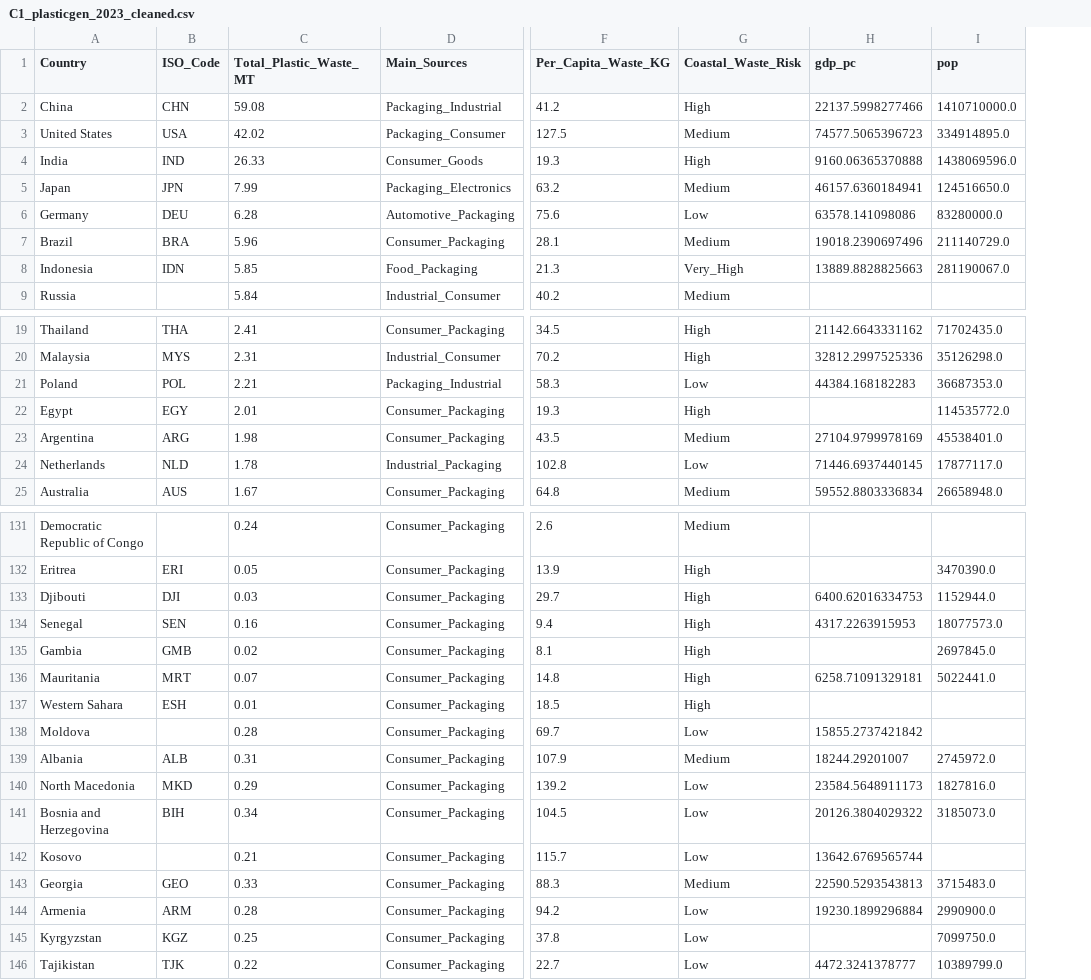
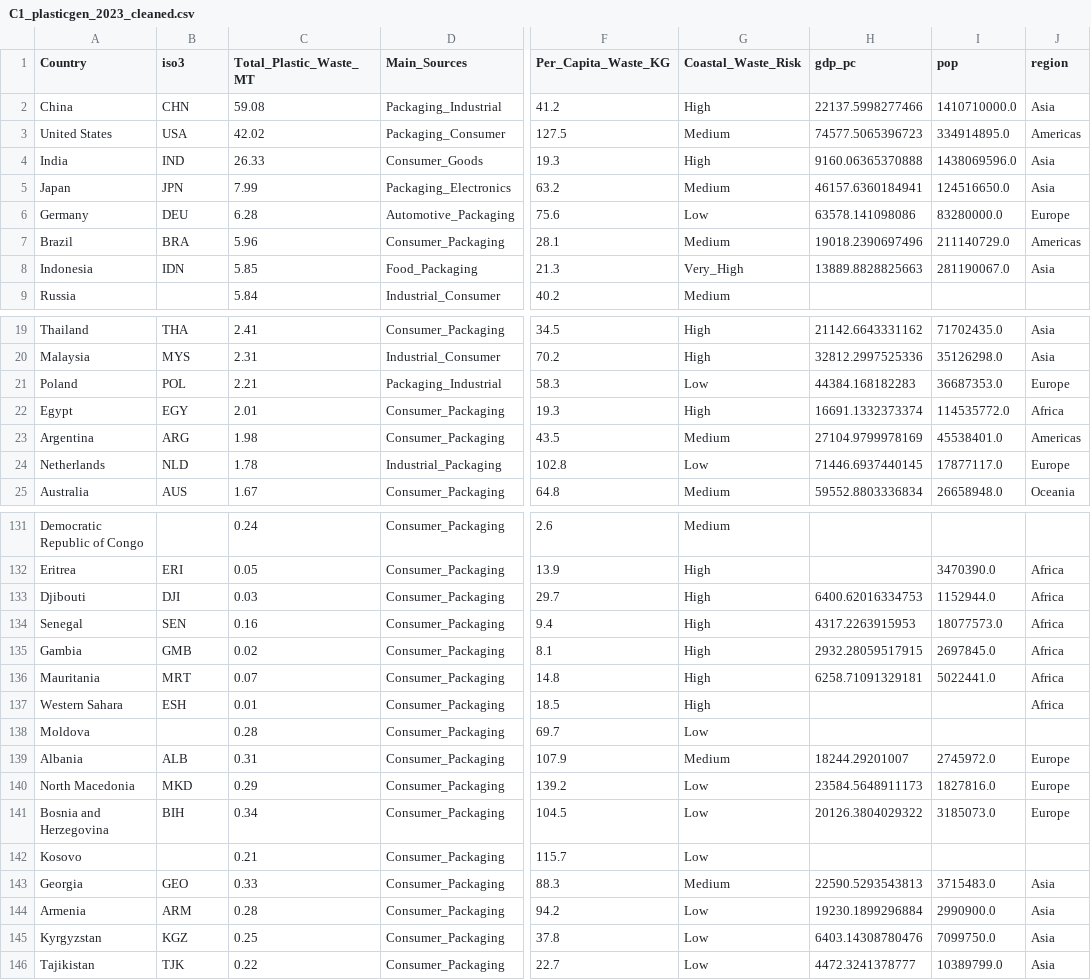
Before and after one commit to s-najiihah/s-najiihah.github.io, a CSV file: C1_plasticgen_2023_cleaned.csv, drawn as a sheet; only a part is shown, gaps mark what is left out; the diff covers the shown part only; the diff names each change by its address in the sheet, - before the commit and + after, or states it on an @@ line.

Commit message:
Add files via upload

```diff
--- a/C1_plasticgen_2023_cleaned.csv
+++ b/C1_plasticgen_2023_cleaned.csv
+column J (region), rows 2-8: Asia | Americas | Asia | Asia | Europe | Americas | Asia; rows 19-25: Asia | Asia | Europe | Africa | Americas | Europe | Oceania; rows 132-146: Africa | Africa | Africa | Africa | Africa | Africa |  | Europe | Europe | Europe |  | Asia | Asia | Asia | Asia
-B1: ISO_Code
+B1: iso3
-H22 (gdp_pc): (empty)
+H22 (gdp_pc): 16691.1332373374
-H135 (gdp_pc): (empty)
+H135 (gdp_pc): 2932.28059517915
-H138 (gdp_pc): 15855.2737421842
+H138 (gdp_pc): (empty)
-H142 (gdp_pc): 13642.6769565744
+H142 (gdp_pc): (empty)
-H145 (gdp_pc): (empty)
+H145 (gdp_pc): 6403.14308780476
```
Also changed, not shown: 3 edited cells elsewhere in this file.
